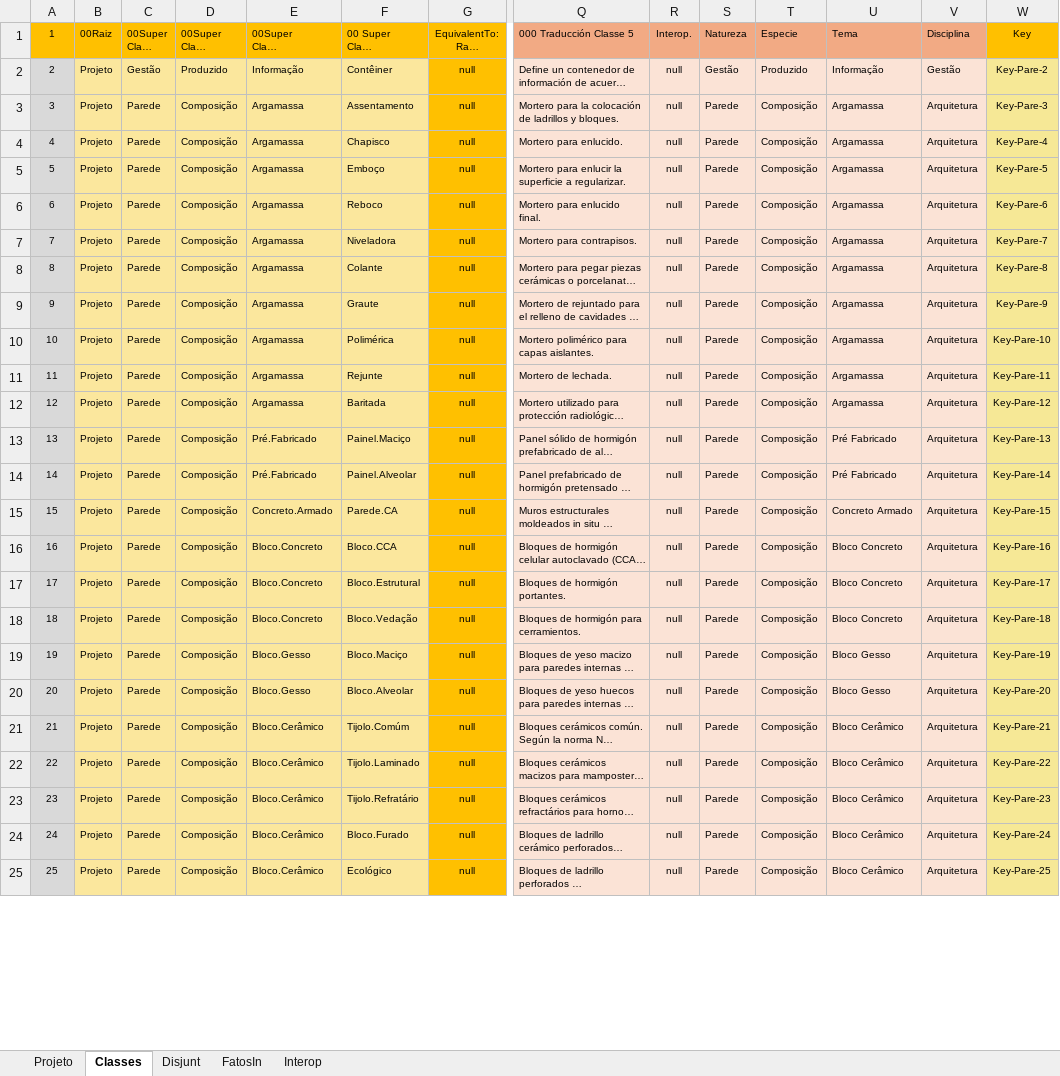
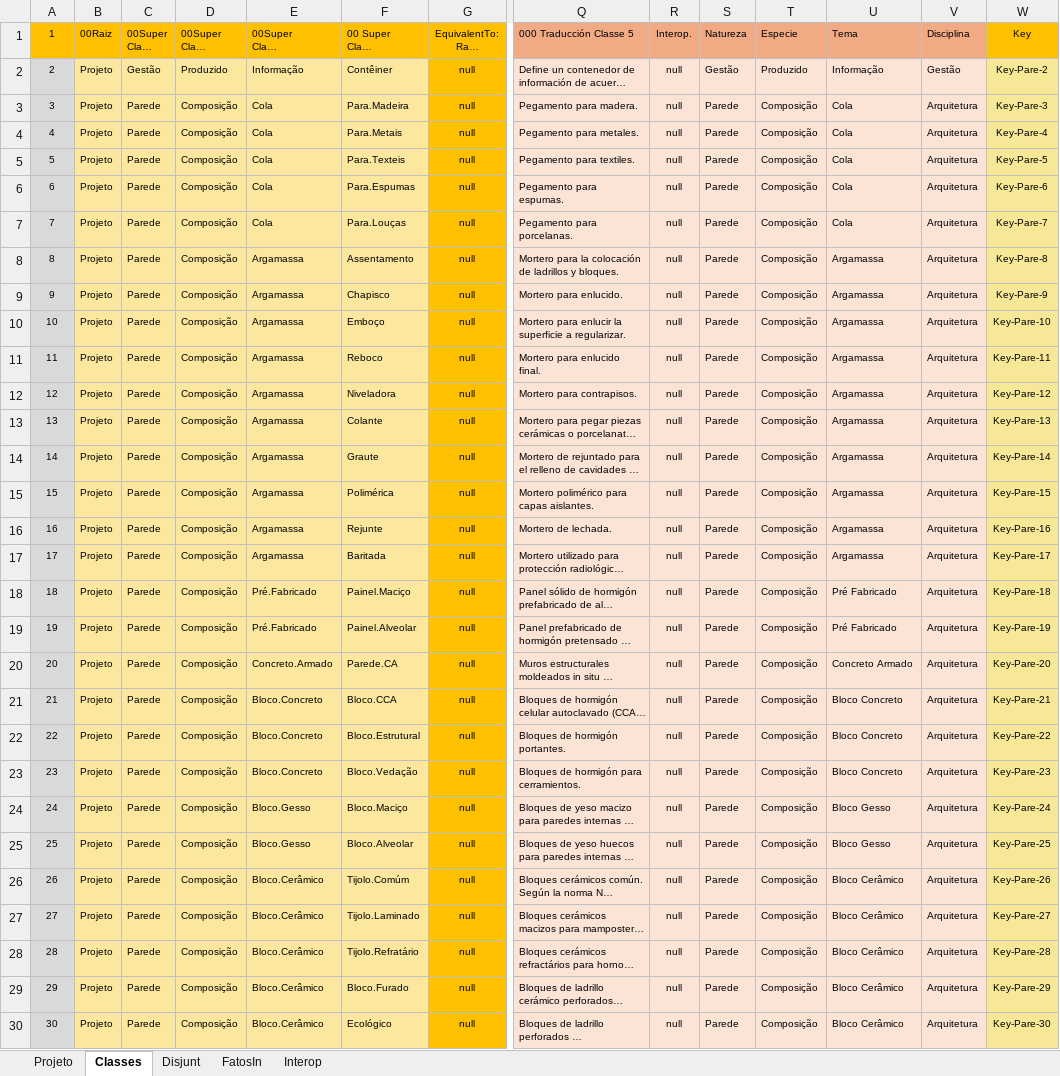
Before and after one commit to JLMenegotto/OntologiaBIM, an Excel workbook: Versão5/ALVE/Ontologia_ALVEN.xlsx, sheet Classes, drawn as a sheet; only a part is shown, gaps mark what is left out; long unchanged cells end in …; values as stored, in another font and other column widths than the file's, no borders; conditional formats not drawn; addresses are those after the commit; rows hold the shown columns only; the diff covers the shown part only; the diff names each change by its address in the sheet, - before the commit and + after, or states it on an @@ line.

Commit message:
Add files via upload

```diff
--- a/Versão5/ALVE/Ontologia_ALVEN.xlsx (sheet Classes)
+++ b/Versão5/ALVE/Ontologia_ALVEN.xlsx (sheet Classes)
+row 3: 3 | Projeto | Parede | Composição | Cola | Para.Madeira | null | Pegamento para madera. | null | Parede | Composição | Cola | Arquitetura | Key-Pare-3
+row 4: 4 | Projeto | Parede | Composição | Cola | Para.Metais | null | Pegamento para metales. | null | Parede | Composição | Cola | Arquitetura | Key-Pare-4
+row 5: 5 | Projeto | Parede | Composição | Cola | Para.Texteis | null | Pegamento para textiles. | null | Parede | Composição | Cola | Arquitetura | Key-Pare-5
+row 6: 6 | Projeto | Parede | Composição | Cola | Para.Espumas | null | Pegamento para espumas. | null | Parede | Composição | Cola | Arquitetura | Key-Pare-6
+row 7: 7 | Projeto | Parede | Composição | Cola | Para.Louças | null | Pegamento para porcelanas. | null | Parede | Composição | Cola | Arquitetura | Key-Pare-7
@@ column A renumbered from row 8 down @@
-W8: Key-Pare-3
+W8: Key-Pare-8
-W9: Key-Pare-4
+W9: Key-Pare-9
-W10: Key-Pare-5
+W10: Key-Pare-10
-W11: Key-Pare-6
+W11: Key-Pare-11
-W12: Key-Pare-7
+W12: Key-Pare-12
-W13: Key-Pare-8
+W13: Key-Pare-13
-W14: Key-Pare-9
+W14: Key-Pare-14
-W15: Key-Pare-10
+W15: Key-Pare-15
-W16: Key-Pare-11
+W16: Key-Pare-16
-W17: Key-Pare-12
+W17: Key-Pare-17
-W18: Key-Pare-13
+W18: Key-Pare-18
-W19: Key-Pare-14
+W19: Key-Pare-19
-W20: Key-Pare-15
+W20: Key-Pare-20
-W21: Key-Pare-16
+W21: Key-Pare-21
-W22: Key-Pare-17
+W22: Key-Pare-22
-W23: Key-Pare-18
+W23: Key-Pare-23
-W24: Key-Pare-19
+W24: Key-Pare-24
-W25: Key-Pare-20
+W25: Key-Pare-25
-W26: Key-Pare-21
+W26: Key-Pare-26
-W27: Key-Pare-22
+W27: Key-Pare-27
-W28: Key-Pare-23
+W28: Key-Pare-28
-W29: Key-Pare-24
+W29: Key-Pare-29
-W30: Key-Pare-25
+W30: Key-Pare-30
```
Also changed, not shown: 51 edited cells elsewhere in this sheet, sheet Projeto, formulas that keep their value.
